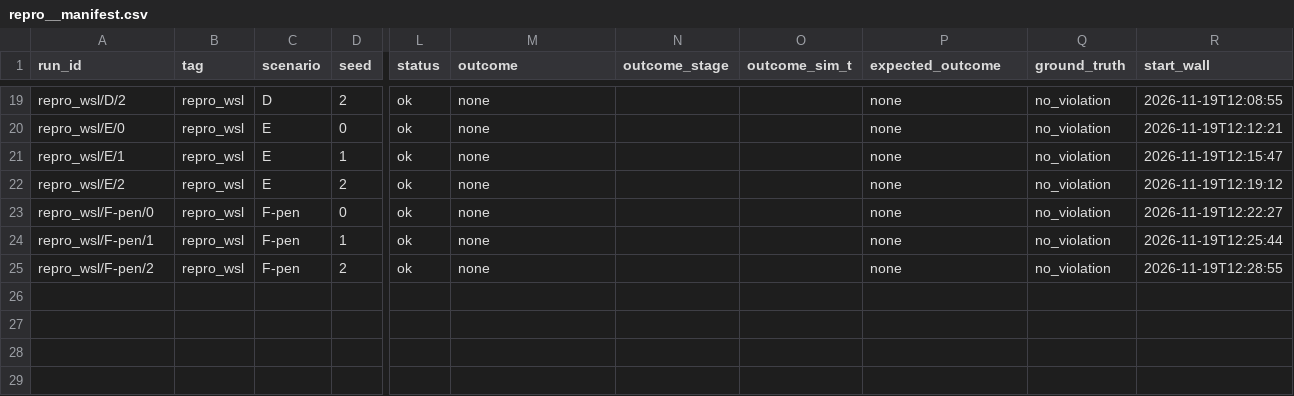
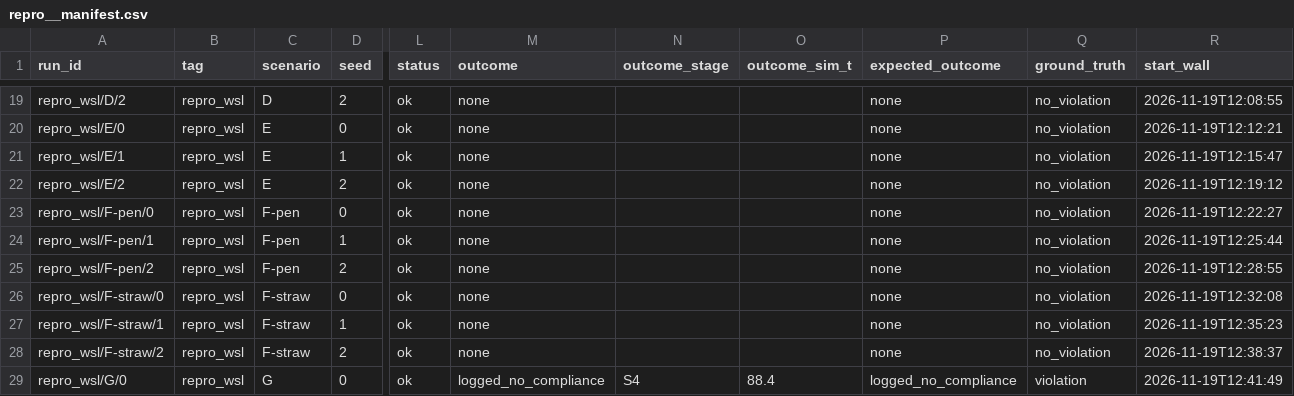
Before and after one commit to deshwind/yoru_robot_publication, a CSV file: evaluation/progress/manifests/repro__manifest.csv, drawn as a sheet; only a part is shown, gaps mark what is left out; rows hold the shown columns only; the diff names each change by its address in the sheet, - before the commit and + after, or states it on an @@ line.

```diff
--- a/evaluation/progress/manifests/repro__manifest.csv
+++ b/evaluation/progress/manifests/repro__manifest.csv
+row 26: repro_wsl/F-straw/0 | repro_wsl | F-straw | 0 | ok | none |  |  | none | no_violation | 2026-11-19T12:32:08
+row 27: repro_wsl/F-straw/1 | repro_wsl | F-straw | 1 | ok | none |  |  | none | no_violation | 2026-11-19T12:35:23
+row 28: repro_wsl/F-straw/2 | repro_wsl | F-straw | 2 | ok | none |  |  | none | no_violation | 2026-11-19T12:38:37
+row 29: repro_wsl/G/0 | repro_wsl | G | 0 | ok | logged_no_compliance | S4 | 88.4 | logged_no_compliance | violation | 2026-11-19T12:41:49
```
Also changed, not shown: 4 other files.
